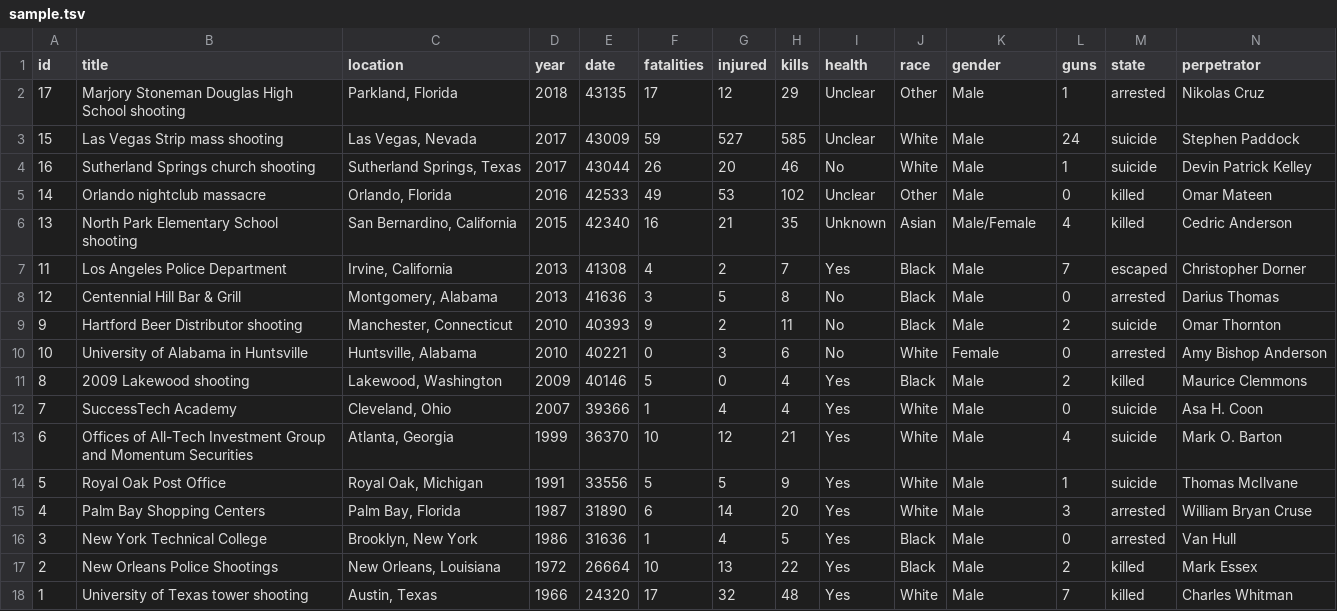
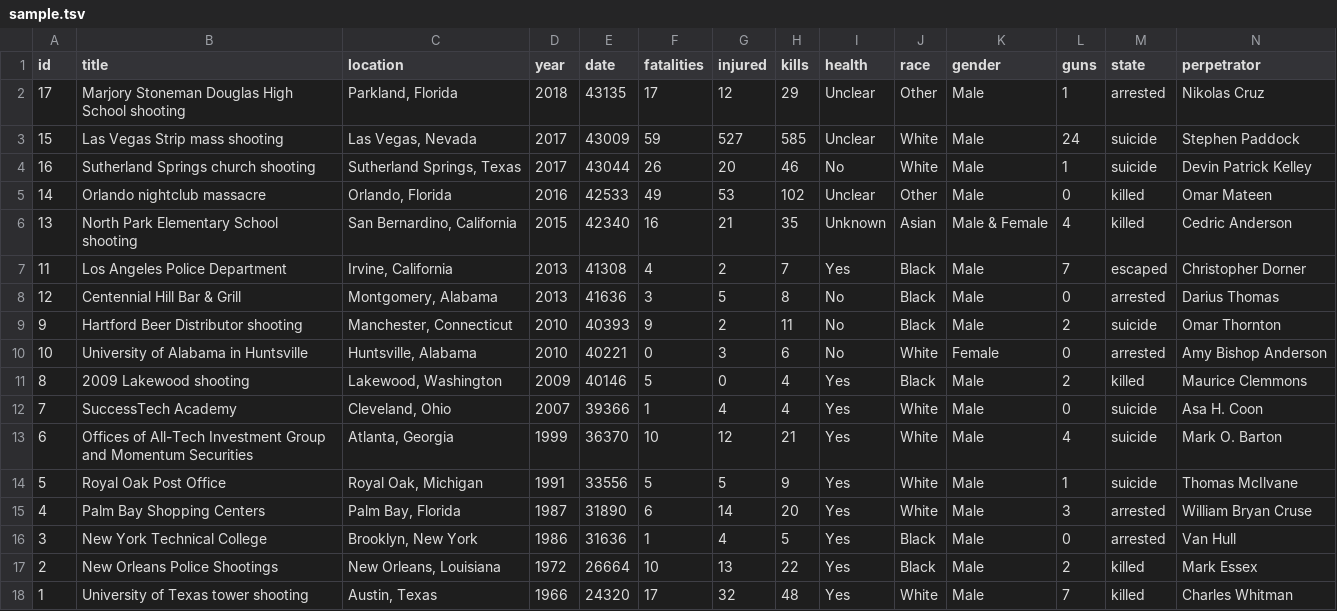
Before and after one commit to andreabenedetti/killingbees, a TSV file: sample.tsv, drawn as a sheet.

```diff
--- a/sample.tsv
+++ b/sample.tsv
@@ -5,3 +5,3 @@ id	title	location	year	date	fatalities	injured	kills	health	race	gender	guns	sta
 14	Orlando nightclub massacre	Orlando, Florida	2016	42533	49	53	102	Unclear	Other	Male	0	killed	Omar Mateen
-13	North Park Elementary School shooting	San Bernardino, California	2015	42340	16	21	35	Unknown	Asian	Male/Female	4	killed	Cedric Anderson
+13	North Park Elementary School shooting	San Bernardino, California	2015	42340	16	21	35	Unknown	Asian	Male & Female	4	killed	Cedric Anderson
 11	Los Angeles Police Department	Irvine, California	2013	41308	4	2	7	Yes	Black	Male	7	escaped	Christopher Dorner
```
Also changed, not shown: 2 other files.
